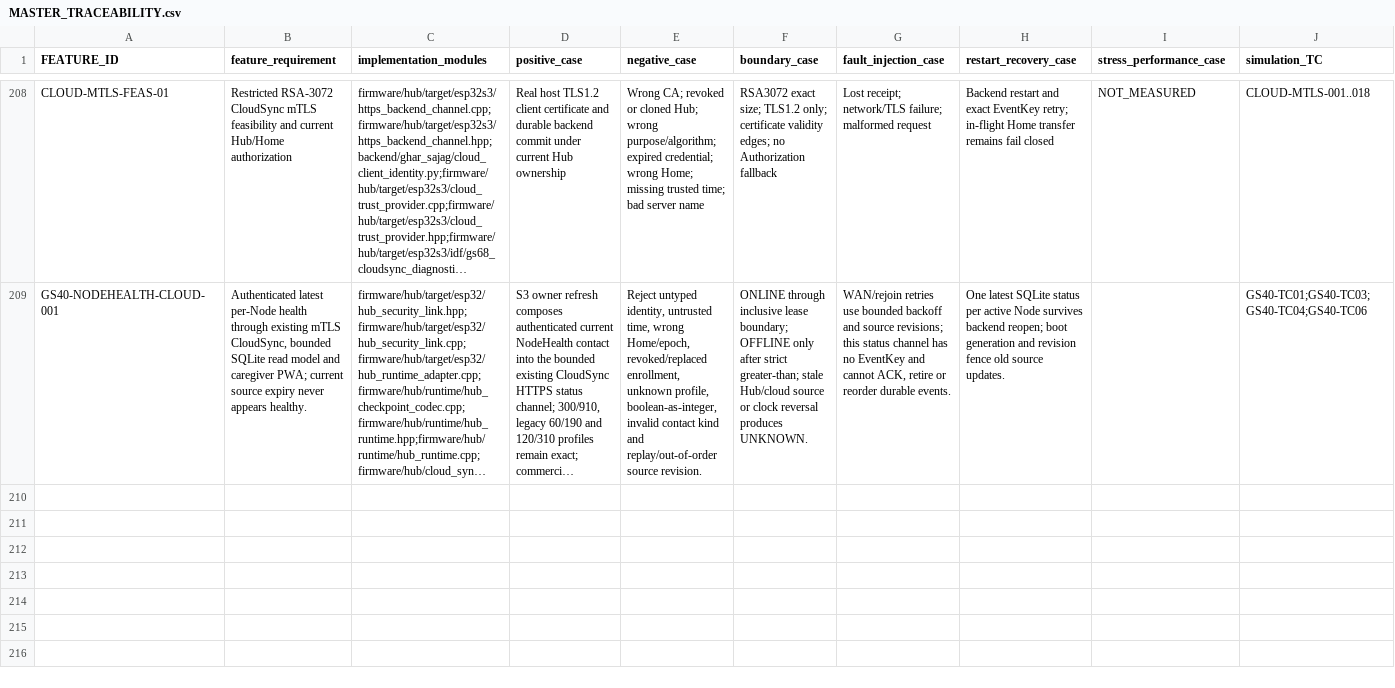
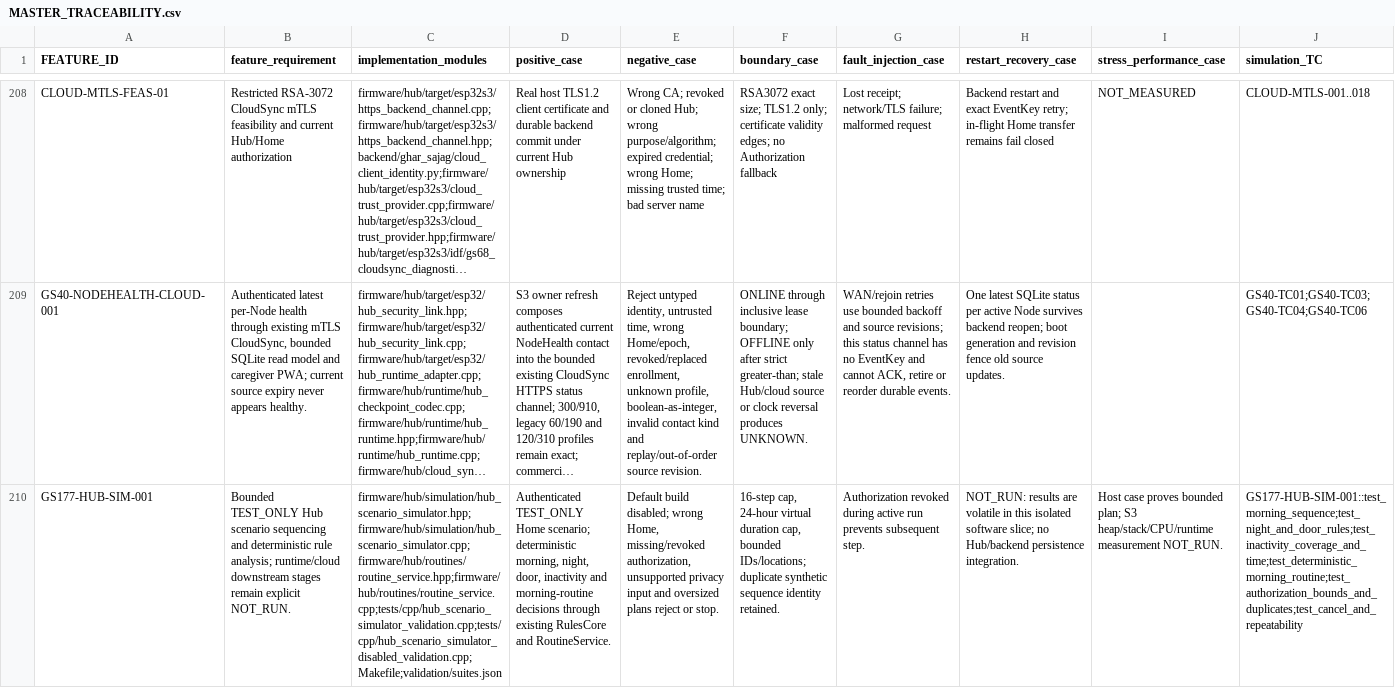
Before and after one commit to udaybhan200683/Ghar_sajag, a CSV file: docs/validation/MASTER_TRACEABILITY.csv, drawn as a sheet; only a part is shown, gaps mark what is left out; long unchanged cells end in …; rows hold the shown columns only; the diff names each change by its address in the sheet, - before the commit and + after, or states it on an @@ line.

Commit message:
wip(gs-hub-sim): preserve TEST_ONLY simulator and HubRuntime bridge

```diff
--- a/docs/validation/MASTER_TRACEABILITY.csv
+++ b/docs/validation/MASTER_TRACEABILITY.csv
+row 210: GS177-HUB-SIM-001 | Bounded TEST_ONLY Hub scenario sequencing and deterministic rule analysis; runtime/cloud downstream stages remain explicit NOT_RUN. | firmware/hub/simulation/hub_scenario_simulator.hpp;firmware/hub/simulation/hub_scenario_simulator.cpp;firmware/hub/routines/routine_service.hpp;firmware/hub/routines/routine_service.cpp;tests/cpp/hub_scenario_simulator_validation.cpp;tests/cpp/hub_scenario_simulator_disabled_validation.cpp;Makefile;validation/suites.json | Authenticated TEST_ONLY Home scenario; deterministic morning, night, door, inactivity and morning-routine decisions through existing RulesCore and RoutineService. | Default build disabled; wrong Home, missing/revoked authorization, unsupported privacy input and oversized plans reject or stop. | 16-step cap, 24-hour virtual duration cap, bounded IDs/locations; duplicate synthetic sequence identity retained. | Authorization revoked during active run prevents subsequent step. | NOT_RUN: results are volatile in this isolated software slice; no Hub/backend persistence integration. | Host case proves bounded plan; S3 heap/stack/CPU/runtime measurement NOT_RUN. | GS177-HUB-SIM-001::test_morning_sequence;test_night_and_door_rules;test_inactivity_coverage_and_time;test_deterministic_morning_routine;test_authorization_bounds_and_duplicates;test_cancel_and_repeatability
```
Also changed, not shown: docs/validation/PHYSICAL_HIL_CATALOGUE.csv, docs/validation/PHYSICAL_QUALIFICATION.csv, 11 other files.
